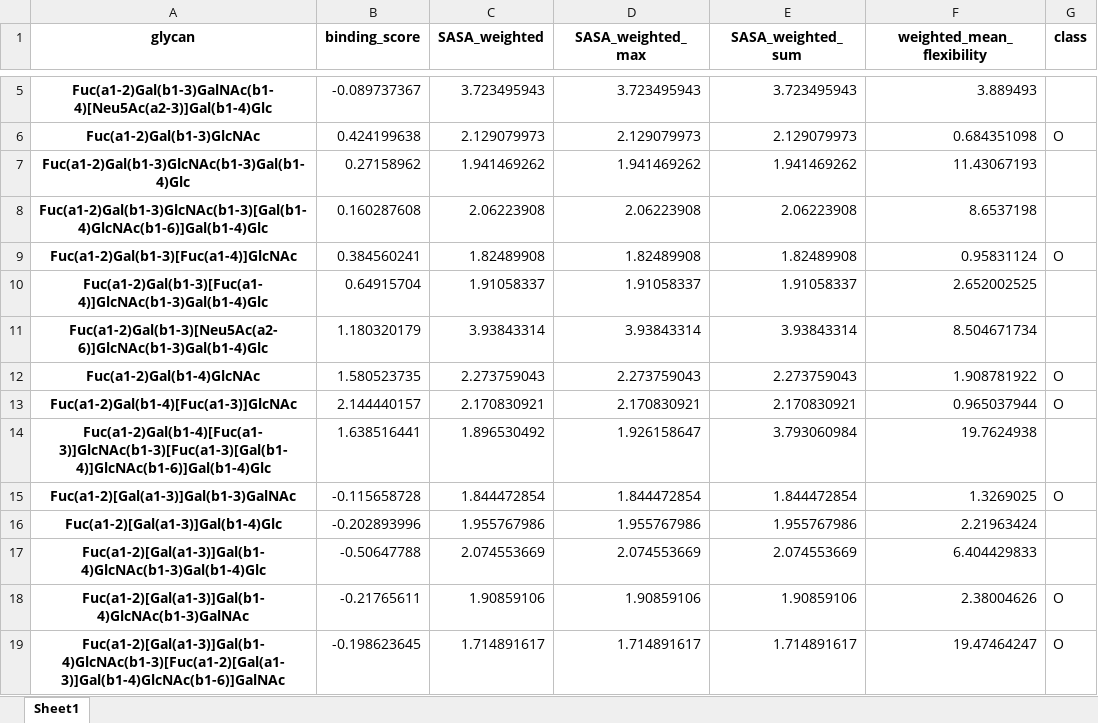
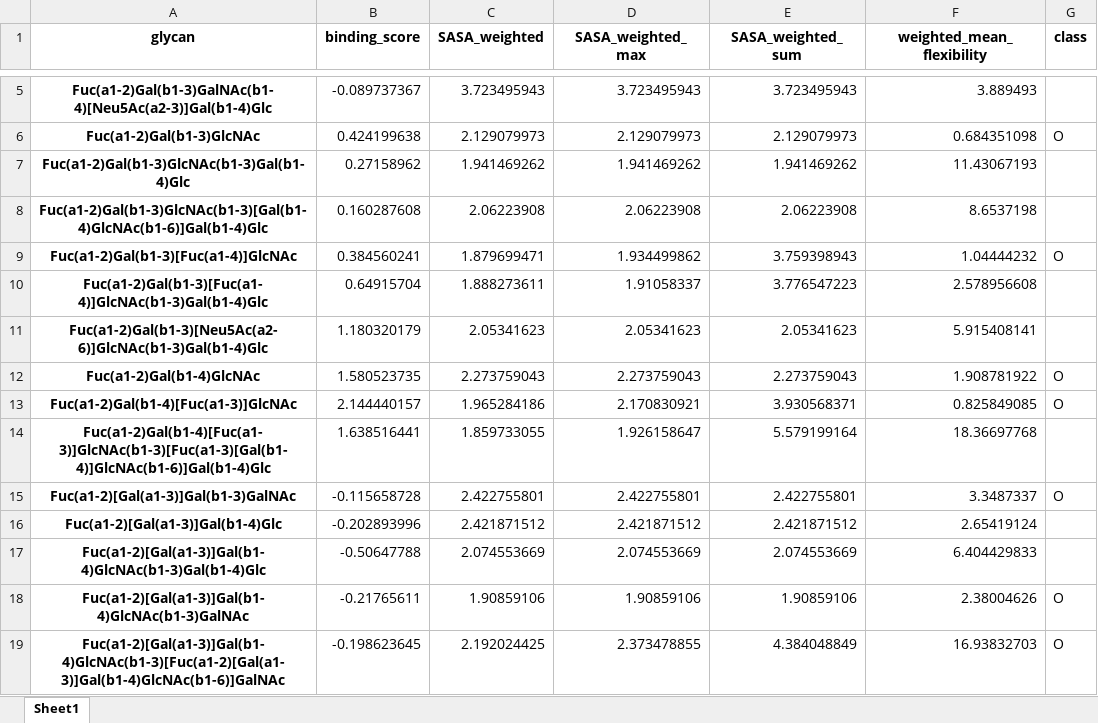
Before and after one commit to zeyak/GlyContact_analyses, an Excel workbook: scripts/correlation/metric_df/AAL_metrics.xlsx, sheet Sheet1, drawn as a sheet; only a part is shown, gaps mark what is left out; values as stored, in another font and other column widths than the file's, no borders; the diff covers the shown part only; the diff names each change by its address in the sheet, - before the commit and + after, or states it on an @@ line.

```diff
--- a/scripts/correlation/metric_df/AAL_metrics.xlsx (sheet Sheet1)
+++ b/scripts/correlation/metric_df/AAL_metrics.xlsx (sheet Sheet1)
-C9 (SASA_weighted): 1.82489908
+C9 (SASA_weighted): 1.879699471
-D9 (SASA_weighted_max): 1.82489908
+D9 (SASA_weighted_max): 1.934499862
-E9 (SASA_weighted_sum): 1.82489908
+E9 (SASA_weighted_sum): 3.759398943
-F9 (weighted_mean_flexibility): 0.95831124
+F9 (weighted_mean_flexibility): 1.04444232
-C10 (SASA_weighted): 1.91058337
+C10 (SASA_weighted): 1.888273611
-E10 (SASA_weighted_sum): 1.91058337
+E10 (SASA_weighted_sum): 3.776547223
-F10 (weighted_mean_flexibility): 2.652002525
+F10 (weighted_mean_flexibility): 2.578956608
-C11 (SASA_weighted): 3.93843314
+C11 (SASA_weighted): 2.05341623
-D11 (SASA_weighted_max): 3.93843314
+D11 (SASA_weighted_max): 2.05341623
-E11 (SASA_weighted_sum): 3.93843314
+E11 (SASA_weighted_sum): 2.05341623
-F11 (weighted_mean_flexibility): 8.504671734
+F11 (weighted_mean_flexibility): 5.915408141
-C13 (SASA_weighted): 2.170830921
+C13 (SASA_weighted): 1.965284186
-E13 (SASA_weighted_sum): 2.170830921
+E13 (SASA_weighted_sum): 3.930568371
-F13 (weighted_mean_flexibility): 0.965037944
+F13 (weighted_mean_flexibility): 0.825849085
-C14 (SASA_weighted): 1.896530492
+C14 (SASA_weighted): 1.859733055
-E14 (SASA_weighted_sum): 3.793060984
+E14 (SASA_weighted_sum): 5.579199164
-F14 (weighted_mean_flexibility): 19.7624938
+F14 (weighted_mean_flexibility): 18.36697768
-C15 (SASA_weighted): 1.844472854
+C15 (SASA_weighted): 2.422755801
-D15 (SASA_weighted_max): 1.844472854
+D15 (SASA_weighted_max): 2.422755801
-E15 (SASA_weighted_sum): 1.844472854
+E15 (SASA_weighted_sum): 2.422755801
-F15 (weighted_mean_flexibility): 1.3269025
+F15 (weighted_mean_flexibility): 3.3487337
-C16 (SASA_weighted): 1.955767986
+C16 (SASA_weighted): 2.421871512
-D16 (SASA_weighted_max): 1.955767986
+D16 (SASA_weighted_max): 2.421871512
-E16 (SASA_weighted_sum): 1.955767986
+E16 (SASA_weighted_sum): 2.421871512
-F16 (weighted_mean_flexibility): 2.21963424
+F16 (weighted_mean_flexibility): 2.65419124
-C19 (SASA_weighted): 1.714891617
+C19 (SASA_weighted): 2.192024425
-D19 (SASA_weighted_max): 1.714891617
+D19 (SASA_weighted_max): 2.373478855
-E19 (SASA_weighted_sum): 1.714891617
+E19 (SASA_weighted_sum): 4.384048849
-F19 (weighted_mean_flexibility): 19.47464247
+F19 (weighted_mean_flexibility): 16.93832703
```
Also changed, not shown: 79 edited cells elsewhere in this sheet, scripts/correlation/metric_df/AOL_metrics.xlsx, scripts/correlation/metric_df/ConA_metrics.xlsx, 24 other files.
